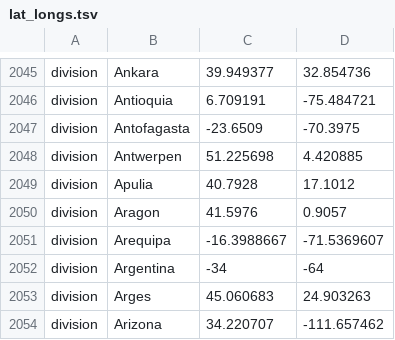
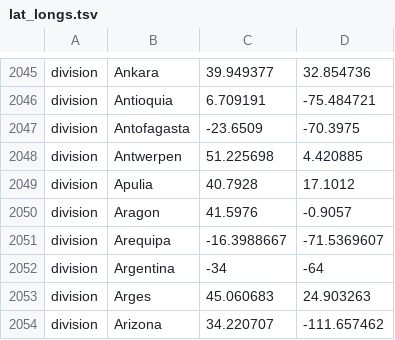
Before and after one commit to nextstrain/ncov, a TSV file: defaults/lat_longs.tsv, drawn as a sheet; only a part is shown, gaps mark what is left out.

Commit message:
fix Aragon coords

```diff
--- a/defaults/lat_longs.tsv
+++ b/defaults/lat_longs.tsv
@@ -2049,3 +2049,3 @@ division	Antwerpen	51.225698	4.420885
 division	Apulia	40.7928	17.1012
-division	Aragon	41.5976	0.9057
+division	Aragon	41.5976	-0.9057
 division	Arequipa	-16.3988667	-71.5369607
```
